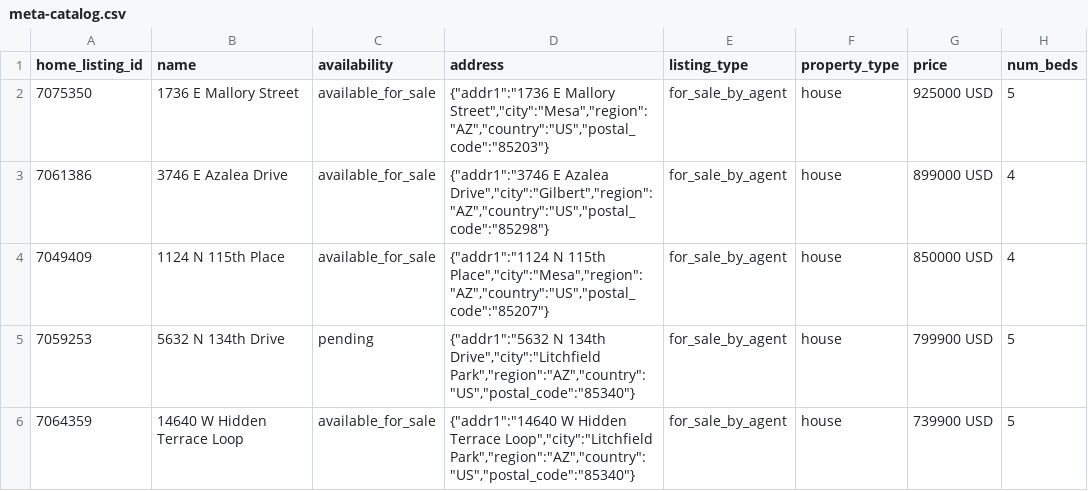
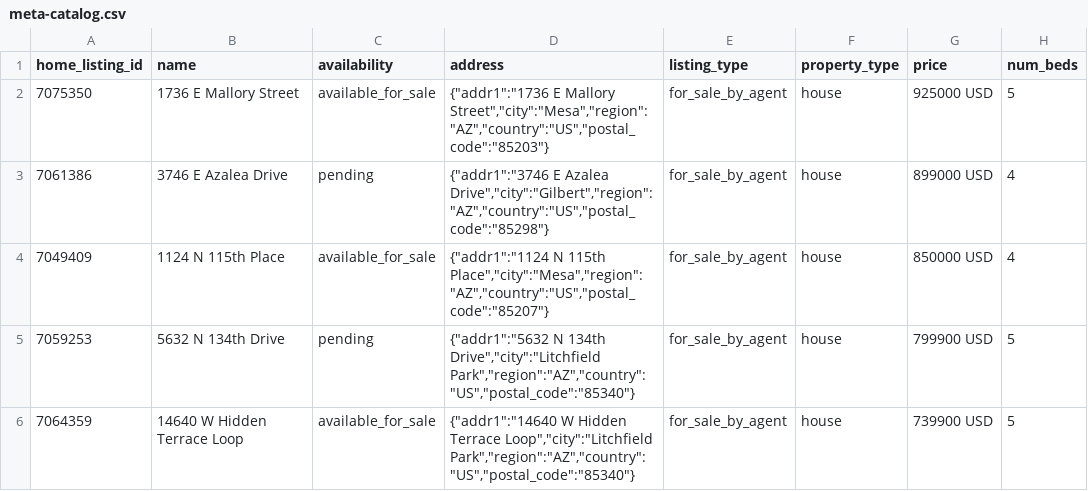
Before and after one commit to redmoon-media/listing-feeds, a CSV file: kent/meta-catalog.csv, drawn as a sheet; only a part is shown; the diff covers the shown part only; the diff names each change by its address in the sheet, - before the commit and + after, or states it on an @@ line.

Commit message:
feeds(kent): 2026-10-03

```diff
--- a/kent/meta-catalog.csv
+++ b/kent/meta-catalog.csv
-C3 (availability): available_for_sale
+C3 (availability): pending
```
Also changed, not shown: 3 added rows and 2 removed rows elsewhere in this file, kent/google-feed.csv.
